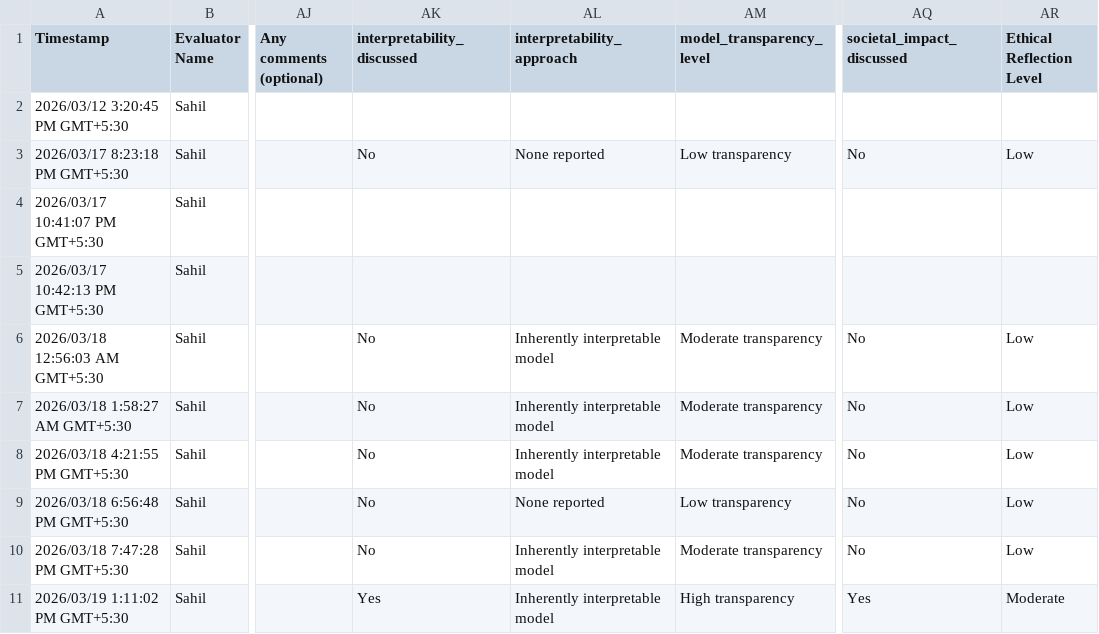
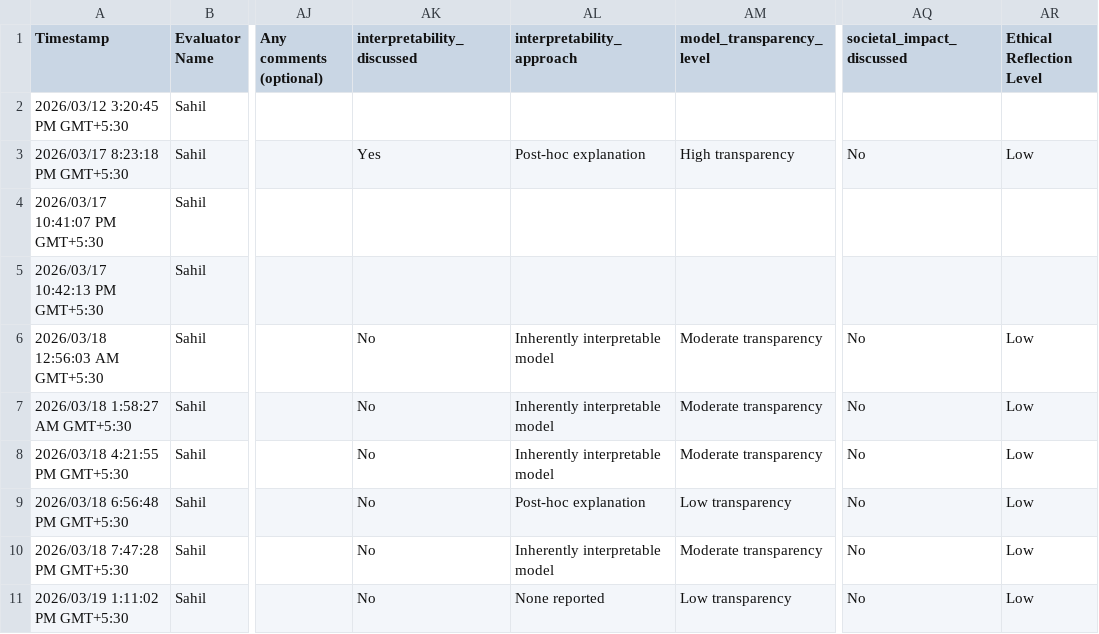
Before and after one commit to sahil-datascience/DSRP_Agentic_Theory_Synthesis, a CSV file: Pilot_Evaluation/DATA_sample_10/Data Science Research Process (DSRP) Framework.csv, drawn as a sheet; only a part is shown, gaps mark what is left out; the diff names each change by its address in the sheet, - before the commit and + after, or states it on an @@ line.

Commit message:
Two Evaluation Sub-Nodes Fixed: ethical_social and interpretability (Pilot Evaluation)

```diff
--- a/Pilot_Evaluation/DATA_sample_10/Data Science Research Process (DSRP) Framework.csv
+++ b/Pilot_Evaluation/DATA_sample_10/Data Science Research Process (DSRP) Framework.csv
-AK3 (interpretability_discussed): No
+AK3 (interpretability_discussed): Yes
-AL3 (interpretability_approach): None reported
+AL3 (interpretability_approach): Post-hoc explanation
-AM3 (model_transparency_level): Low transparency
+AM3 (model_transparency_level): High transparency
-AL9 (interpretability_approach): None reported
+AL9 (interpretability_approach): Post-hoc explanation
-AK11 (interpretability_discussed): Yes
+AK11 (interpretability_discussed): No
-AL11 (interpretability_approach): Inherently interpretable model
+AL11 (interpretability_approach): None reported
-AM11 (model_transparency_level): High transparency
+AM11 (model_transparency_level): Low transparency
-AQ11 (societal_impact_discussed): Yes
+AQ11 (societal_impact_discussed): No
-AR11 (Ethical Reflection Level): Moderate
+AR11 (Ethical Reflection Level): Low
```
Also changed, not shown: 9 other files.
